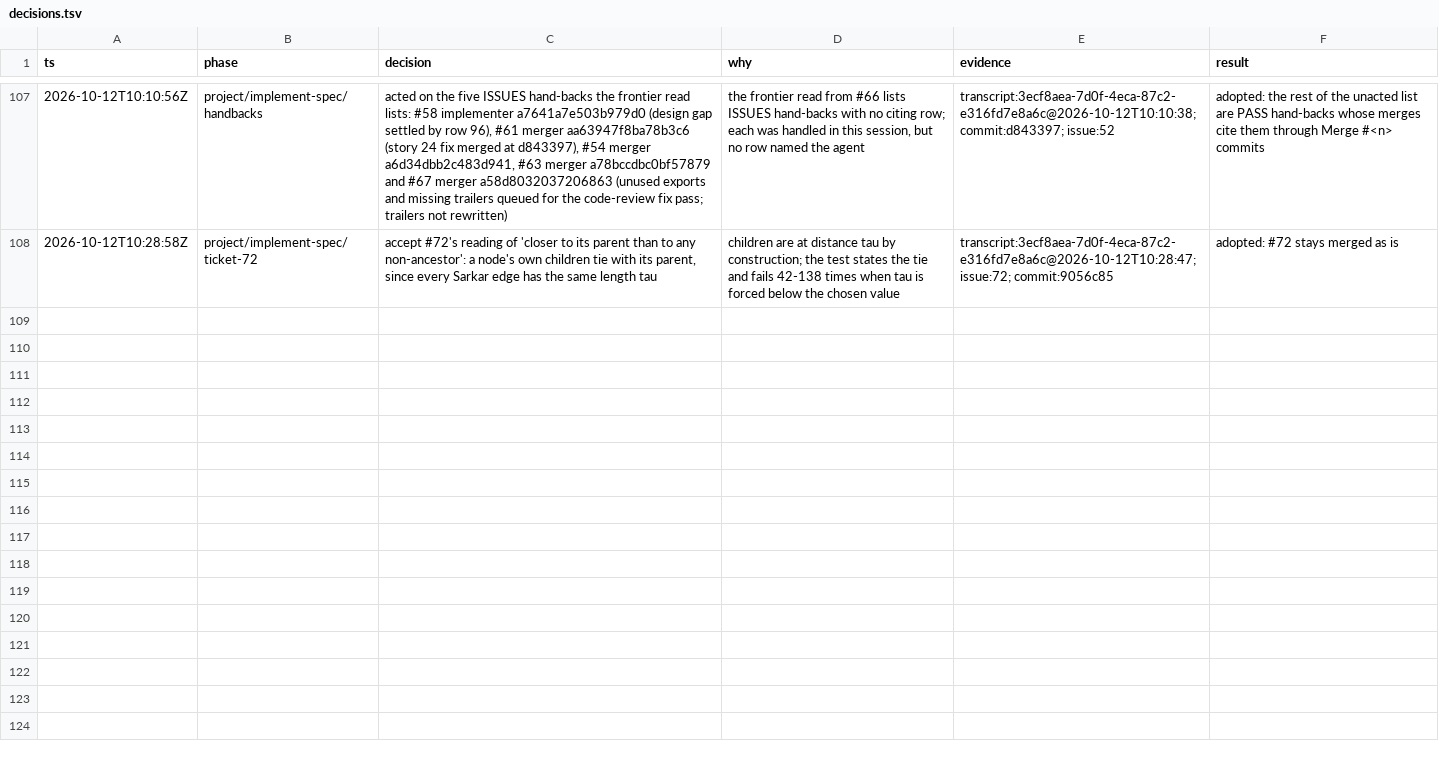
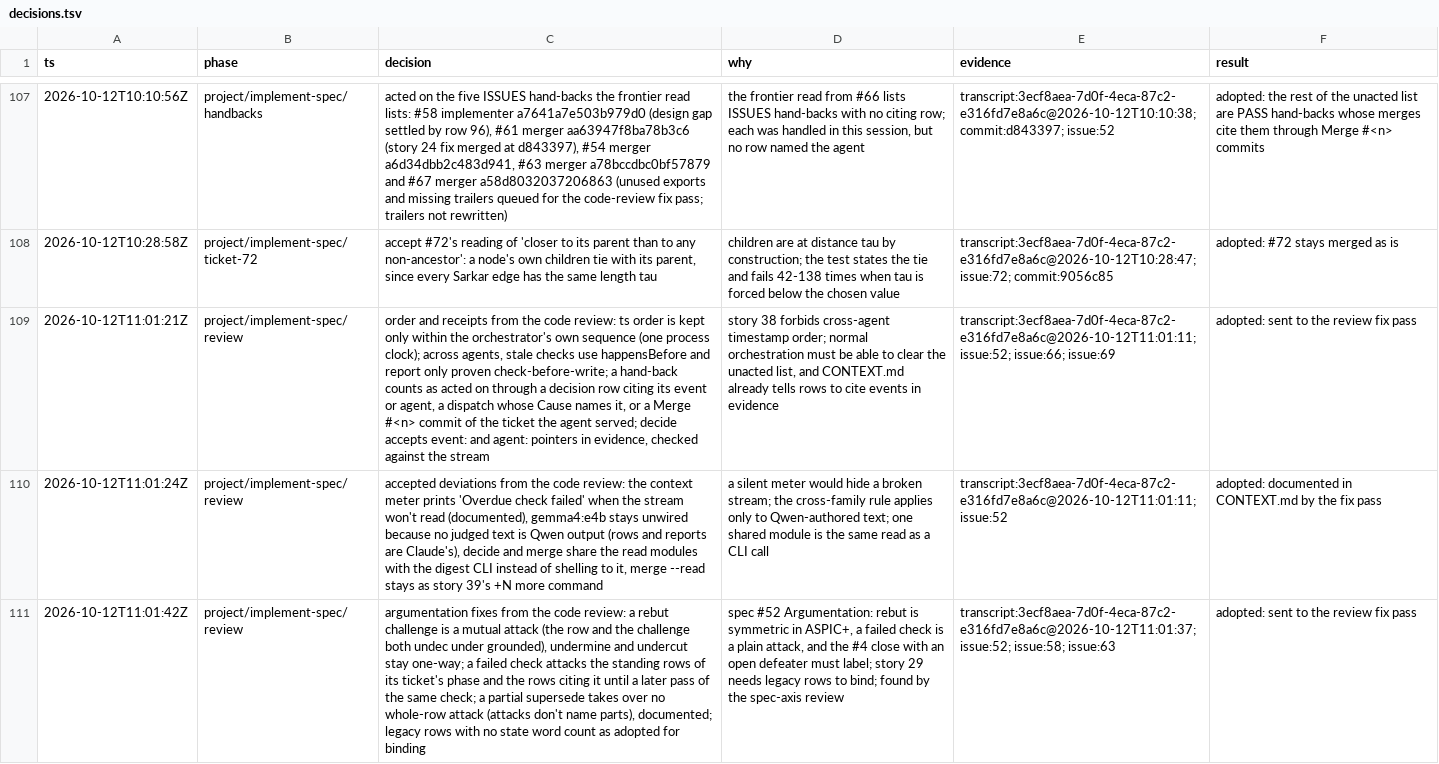
Before and after one commit to zhipengzhu1-dotcom/10-11-2026-Small-Molecule-Designs-and-LLM-Fine-Tune, a TSV file: factory/decisions.tsv, drawn as a sheet; only a part is shown, gaps mark what is left out; the diff covers the shown part only; the diff names each change by its address in the sheet, - before the commit and + after, or states it on an @@ line.

```diff
--- a/factory/decisions.tsv
+++ b/factory/decisions.tsv
+row 109: 2026-10-12T11:01:21Z | project/implement-spec/review | order and receipts from the code review: ts order is kept only within the orchestrator's own sequence (one process clock); across agents, stale checks use happensBefore and report only proven check-before-write; a hand-back counts as acted on through a decision row citing its event or agent, a dispatch whose Cause names it, or a Merge #<n> commit of the ticket the agent served; decide accepts event: and agent: pointers in evidence, checked against the stream | story 38 forbids cross-agent timestamp order; normal orchestration must be able to clear the unacted list, and CONTEXT.md already tells rows to cite events in evidence | transcript:3ecf8aea-7d0f-4eca-87c2-e316fd7e8a6c@2026-10-12T11:01:11; issue:52; issue:66; issue:69 | adopted: sent to the review fix pass
+row 110: 2026-10-12T11:01:24Z | project/implement-spec/review | accepted deviations from the code review: the context meter prints 'Overdue check failed' when the stream won't read (documented), gemma4:e4b stays unwired because no judged text is Qwen output (rows and reports are Claude's), decide and merge share the read modules with the digest CLI instead of shelling to it, merge --read stays as story 39's +N more command | a silent meter would hide a broken stream; the cross-family rule applies only to Qwen-authored text; one shared module is the same read as a CLI call | transcript:3ecf8aea-7d0f-4eca-87c2-e316fd7e8a6c@2026-10-12T11:01:11; issue:52 | adopted: documented in CONTEXT.md by the fix pass
+row 111: 2026-10-12T11:01:42Z | project/implement-spec/review | argumentation fixes from the code review: a rebut challenge is a mutual attack (the row and the challenge both undec under grounded), undermine and undercut stay one-way; a failed check attacks the standing rows of its ticket's phase and the rows citing it until a later pass of the same check; a partial supersede takes over no whole-row attack (attacks don't name parts), documented; legacy rows with no state word count as adopted for binding | spec #52 Argumentation: rebut is symmetric in ASPIC+, a failed check is a plain attack, and the #4 close with an open defeater must label; story 29 needs legacy rows to bind; found by the spec-axis review | transcript:3ecf8aea-7d0f-4eca-87c2-e316fd7e8a6c@2026-10-12T11:01:37; issue:52; issue:58; issue:63 | adopted: sent to the review fix pass
```
Also changed, not shown: 2 added rows elsewhere in this file, 6 other files.
